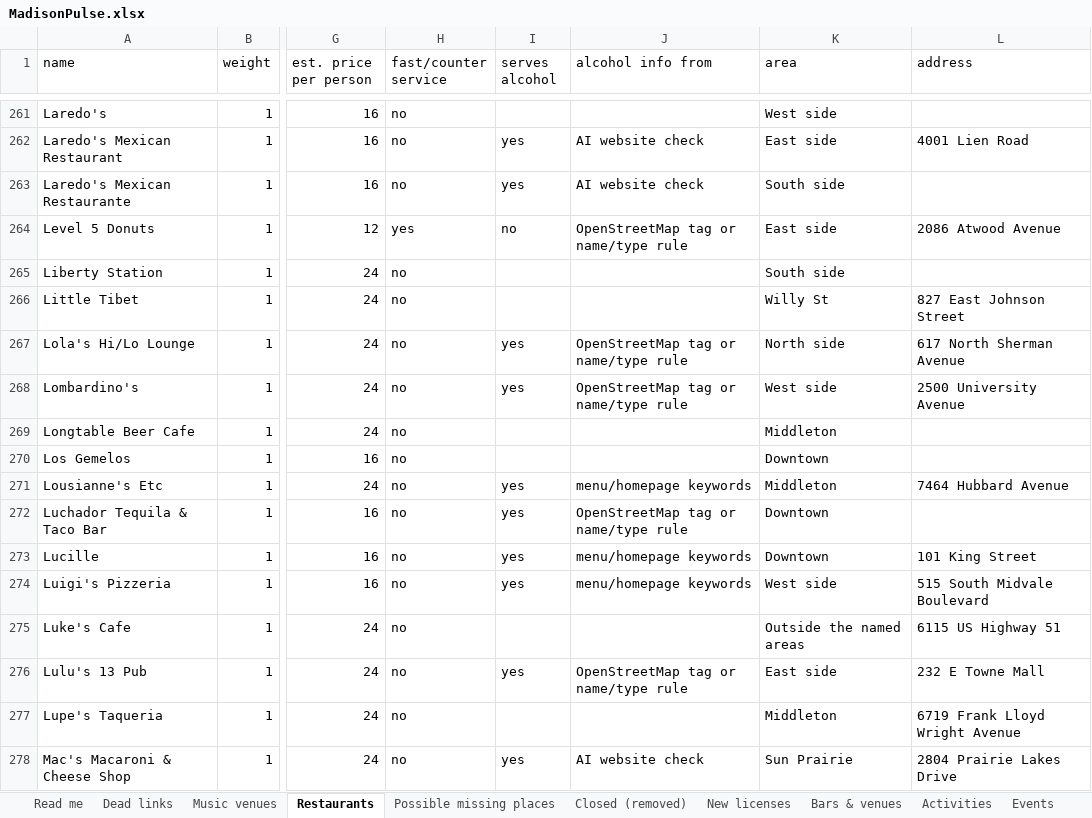
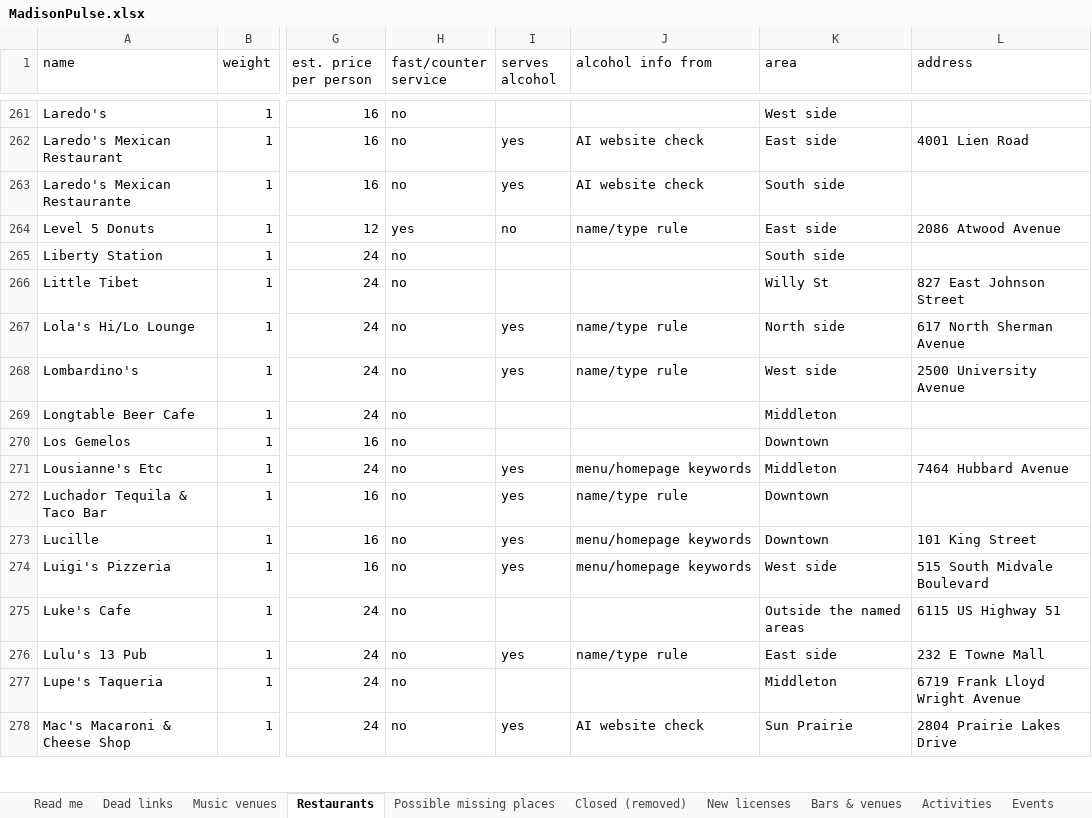
Before and after one commit to dwoods4032/MadisonPulse, an Excel workbook: data/sheets/MadisonPulse.xlsx, sheet Restaurants, drawn as a sheet; only a part is shown, gaps mark what is left out; values as stored, in another font and other column widths than the file's, no cell formats; the diff covers the shown part only; the diff names each change by its address in the sheet, - before the commit and + after, or states it on an @@ line.

```diff
--- a/data/sheets/MadisonPulse.xlsx (sheet Restaurants)
+++ b/data/sheets/MadisonPulse.xlsx (sheet Restaurants)
-J264 (alcohol info from): OpenStreetMap tag or name/type rule
+J264 (alcohol info from): name/type rule
-J267:J268 (alcohol info from): OpenStreetMap tag or name/type rule
+J267:J268 (alcohol info from): name/type rule
-J272 (alcohol info from): OpenStreetMap tag or name/type rule
+J272 (alcohol info from): name/type rule
-J276 (alcohol info from): OpenStreetMap tag or name/type rule
+J276 (alcohol info from): name/type rule
```
Also changed, not shown: 3 added rows, 1 removed row and 205 edited cells elsewhere in this sheet, sheet Events, sheet Bars & venues, sheet Music venues, sheet Weights, sheet Dead links, sheet Activities, cell formats, 22 other files.
